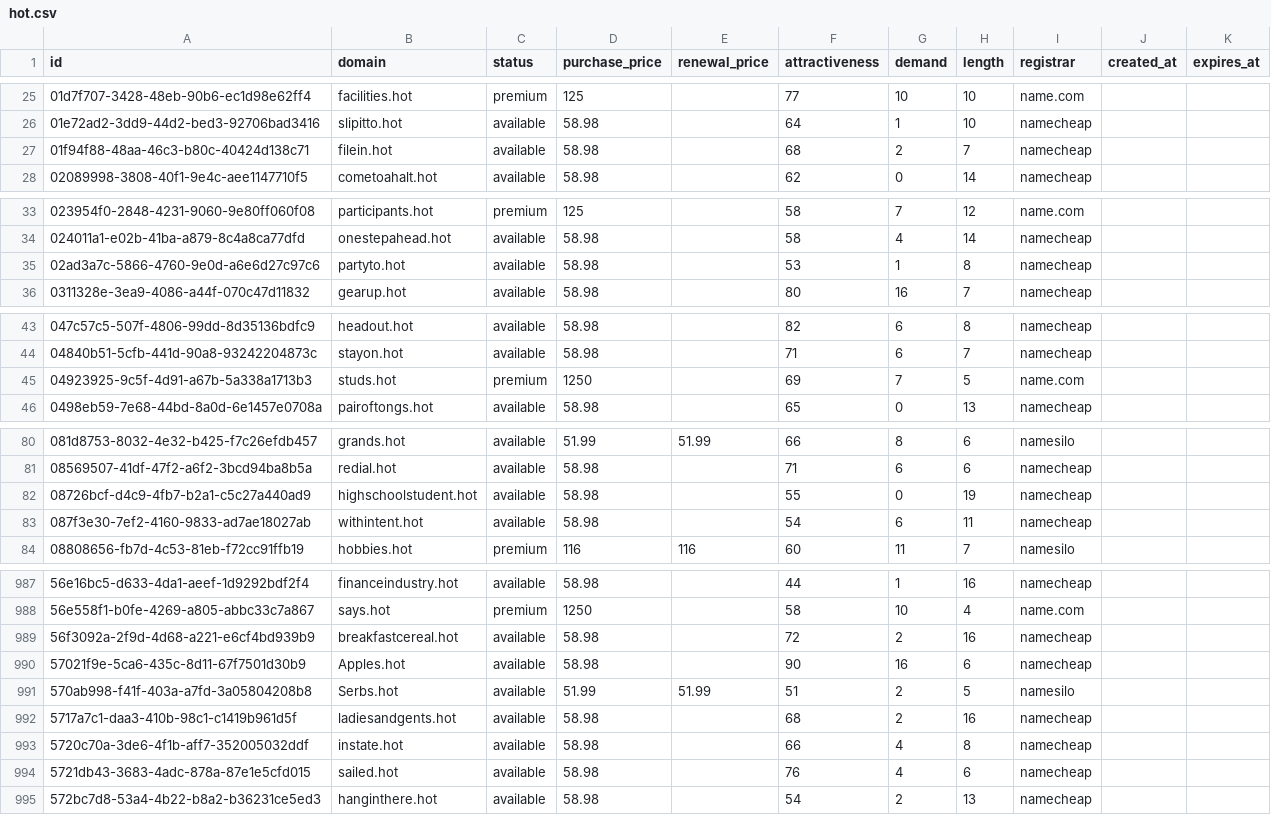
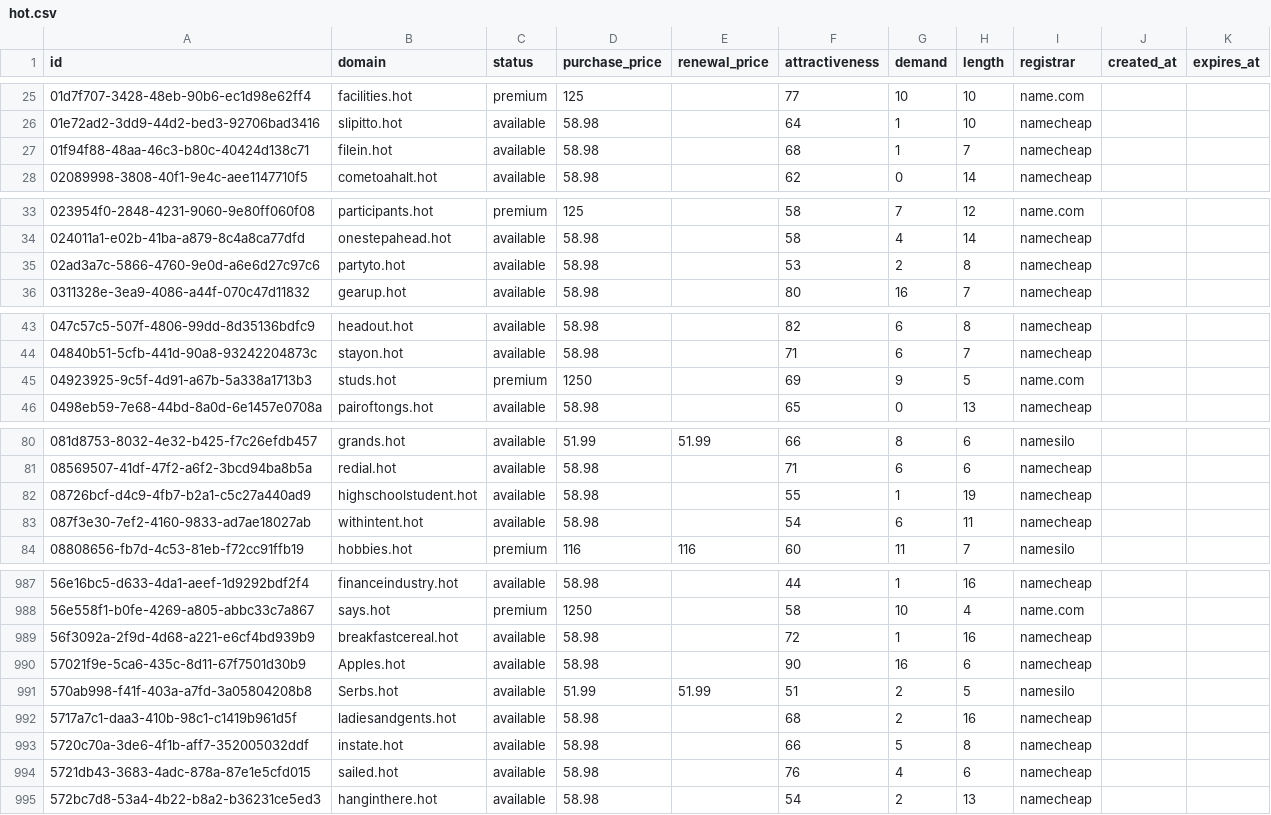
Before and after one commit to UniqueDomains/hot-oneword-domains, a CSV file: hot.csv, drawn as a sheet; only a part is shown, gaps mark what is left out; the diff covers the shown part only.

```diff
--- a/hot.csv
+++ b/hot.csv
@@ -26,3 +26,3 @@ id,domain,status,purchase_price,renewal_price,attractiveness,demand,length,regis
 01e72ad2-3dd9-44d2-bed3-92706bad3416,slipitto.hot,available,58.98,,64,1,10,namecheap,,
-01f94f88-48aa-46c3-b80c-40424d138c71,filein.hot,available,58.98,,68,2,7,namecheap,,
+01f94f88-48aa-46c3-b80c-40424d138c71,filein.hot,available,58.98,,68,1,7,namecheap,,
 02089998-3808-40f1-9e4c-aee1147710f5,cometoahalt.hot,available,58.98,,62,0,14,namecheap,,
@@ -34,3 +34,3 @@ id,domain,status,purchase_price,renewal_price,attractiveness,demand,length,regis
 024011a1-e02b-41ba-a879-8c4a8ca77dfd,onestepahead.hot,available,58.98,,58,4,14,namecheap,,
-02ad3a7c-5866-4760-9e0d-a6e6d27c97c6,partyto.hot,available,58.98,,53,1,8,namecheap,,
+02ad3a7c-5866-4760-9e0d-a6e6d27c97c6,partyto.hot,available,58.98,,53,2,8,namecheap,,
 0311328e-3ea9-4086-a44f-070c47d11832,gearup.hot,available,58.98,,80,16,7,namecheap,,
@@ -44,3 +44,3 @@ id,domain,status,purchase_price,renewal_price,attractiveness,demand,length,regis
 04840b51-5cfb-441d-90a8-93242204873c,stayon.hot,available,58.98,,71,6,7,namecheap,,
-04923925-9c5f-4d91-a67b-5a338a1713b3,studs.hot,premium,1250,,69,7,5,name.com,,
+04923925-9c5f-4d91-a67b-5a338a1713b3,studs.hot,premium,1250,,69,9,5,name.com,,
 0498eb59-7e68-44bd-8a0d-6e1457e0708a,pairoftongs.hot,available,58.98,,65,0,13,namecheap,,
@@ -81,3 +81,3 @@ id,domain,status,purchase_price,renewal_price,attractiveness,demand,length,regis
 08569507-41df-47f2-a6f2-3bcd94ba8b5a,redial.hot,available,58.98,,71,6,6,namecheap,,
-08726bcf-d4c9-4fb7-b2a1-c5c27a440ad9,highschoolstudent.hot,available,58.98,,55,0,19,namecheap,,
+08726bcf-d4c9-4fb7-b2a1-c5c27a440ad9,highschoolstudent.hot,available,58.98,,55,1,19,namecheap,,
 087f3e30-7ef2-4160-9833-ad7ae18027ab,withintent.hot,available,58.98,,54,6,11,namecheap,,
@@ -988,3 +988,3 @@ id,domain,status,purchase_price,renewal_price,attractiveness,demand,length,regis
 56e558f1-b0fe-4269-a805-abbc33c7a867,says.hot,premium,1250,,58,10,4,name.com,,
-56f3092a-2f9d-4d68-a221-e6cf4bd939b9,breakfastcereal.hot,available,58.98,,72,2,16,namecheap,,
+56f3092a-2f9d-4d68-a221-e6cf4bd939b9,breakfastcereal.hot,available,58.98,,72,1,16,namecheap,,
 57021f9e-5ca6-435c-8d11-67f7501d30b9,Apples.hot,available,58.98,,90,16,6,namecheap,,
@@ -992,3 +992,3 @@ id,domain,status,purchase_price,renewal_price,attractiveness,demand,length,regis
 5717a7c1-daa3-410b-98c1-c1419b961d5f,ladiesandgents.hot,available,58.98,,68,2,16,namecheap,,
-5720c70a-3de6-4f1b-aff7-352005032ddf,instate.hot,available,58.98,,66,4,8,namecheap,,
+5720c70a-3de6-4f1b-aff7-352005032ddf,instate.hot,available,58.98,,66,5,8,namecheap,,
 5721db43-3683-4adc-878a-87e1e5cfd015,sailed.hot,available,58.98,,76,4,6,namecheap,,
```
Also changed, not shown: 29 edited cells elsewhere in this file, 4 other files.
